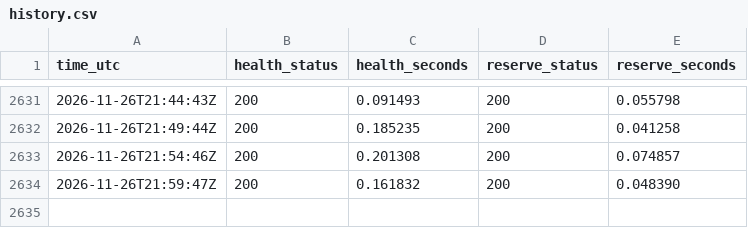
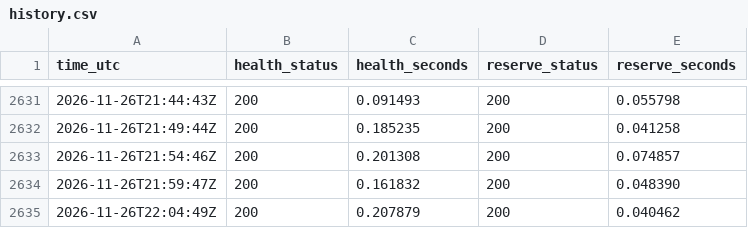
Before and after one commit to nice-bills/por-attest, a CSV file: history.csv, drawn as a sheet; only a part is shown, gaps mark what is left out.

```diff
--- a/history.csv
+++ b/history.csv
@@ -2634 +2634,2 @@ time_utc,health_status,health_seconds,reserve_status,reserve_seconds
 2026-11-26T21:59:47Z,200,0.161832,200,0.048390
+2026-11-26T22:04:49Z,200,0.207879,200,0.040462
```
Also changed, not shown: 1 other file.
